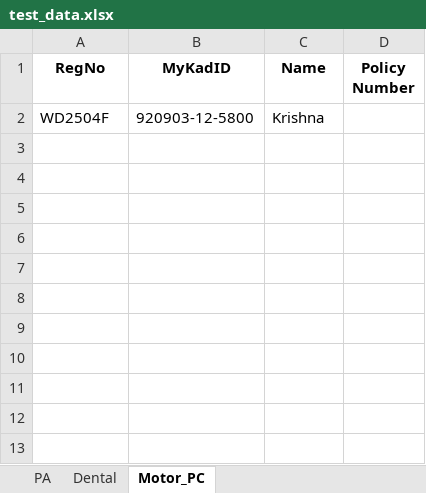
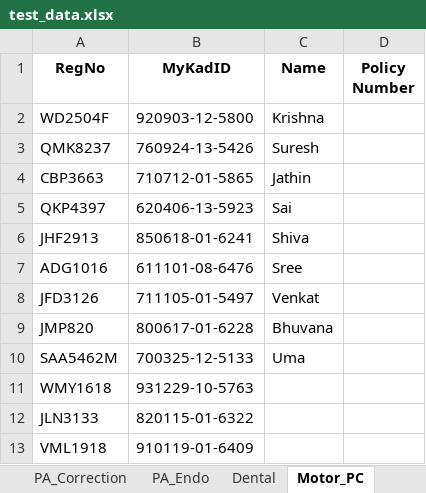
Before and after one commit to vamshikrishna5896/TIPS_Automation, an Excel workbook: testdata_excel/test_data.xlsx, sheet Motor_PC, drawn as a sheet; values as stored, in another font and other column widths than the file's, no borders; the diff names each change by its address in the sheet, - before the commit and + after, or states it on an @@ line.

```diff
--- a/testdata_excel/test_data.xlsx (sheet Motor_PC)
+++ b/testdata_excel/test_data.xlsx (sheet Motor_PC)
+sheet tab: PA_Correction
+sheet tab: PA_Endo
+row 3: QMK8237 | 760924-13-5426 | Suresh
+row 4: CBP3663 | 710712-01-5865 | Jathin
+row 5: QKP4397 | 620406-13-5923 | Sai
+row 6: JHF2913 | 850618-01-6241 | Shiva
+row 7: ADG1016 | 611101-08-6476 | Sree
+row 8: JFD3126 | 711105-01-5497 | Venkat
+row 9: JMP820 | 800617-01-6228 | Bhuvana
+row 10: SAA5462M | 700325-12-5133 | Uma
+row 11: WMY1618 | 931229-10-5763
+row 12: JLN3133 | 820115-01-6322
+row 13: VML1918 | 910119-01-6409
```
Also changed, not shown: sheet PA, sheet Dental, other sheet tabs, 25 other files.
